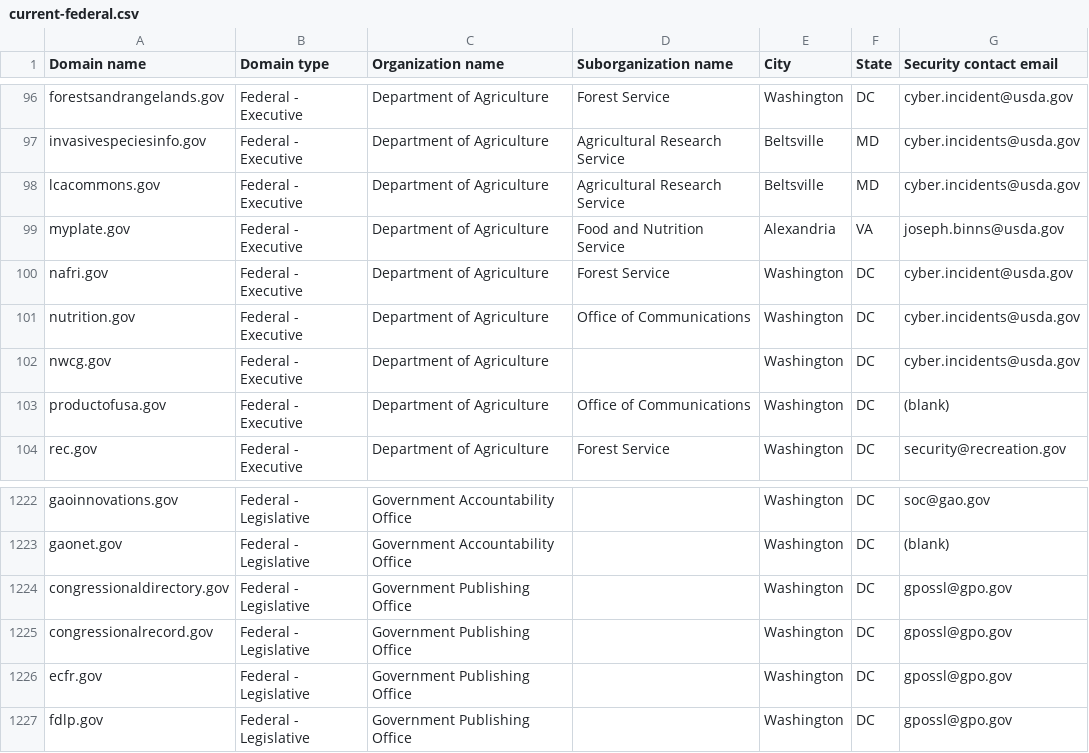
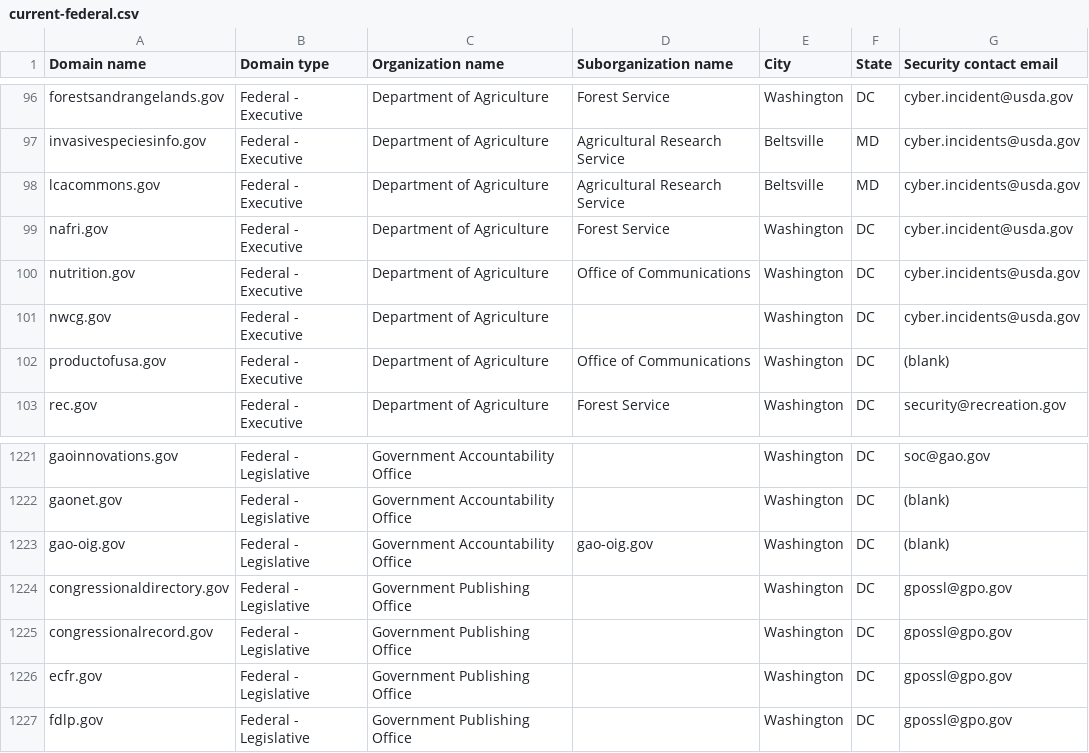
Before and after one commit to LadyPhoeynix/dotgov-data, a CSV file: current-federal.csv, drawn as a sheet; only a part is shown, gaps mark what is left out; removed rows and columns are numbered as before the commit, all else as after; the diff names each change by its address in the sheet, - before the commit and + after, or states it on an @@ line.

Commit message:
Flat: latest data (2026-11-23T17:55:57.579Z) {   "date": "2026-11-23T17:55:57.579Z",   "files": [     {       "name": "current-federal.csv",       "deltaBytes": -20,       "source": "https://manage.get.gov/api/v1/get-report/current-federal"     },     {       "name": "current-full.csv",       "deltaBytes": 58,       "source": "https://manage.get.gov/api/v1/get-report/current-full"     }   ] }

```diff
--- a/current-federal.csv
+++ b/current-federal.csv
-row 99: myplate.gov | Federal - Executive | Department of Agriculture | Food and Nutrition Service | Alexandria | VA | joseph.binns@usda.gov
+row 1223: gao-oig.gov | Federal - Legislative | Government Accountability Office | gao-oig.gov | Washington | DC | (blank)
```
Also changed, not shown: 1 other file.
